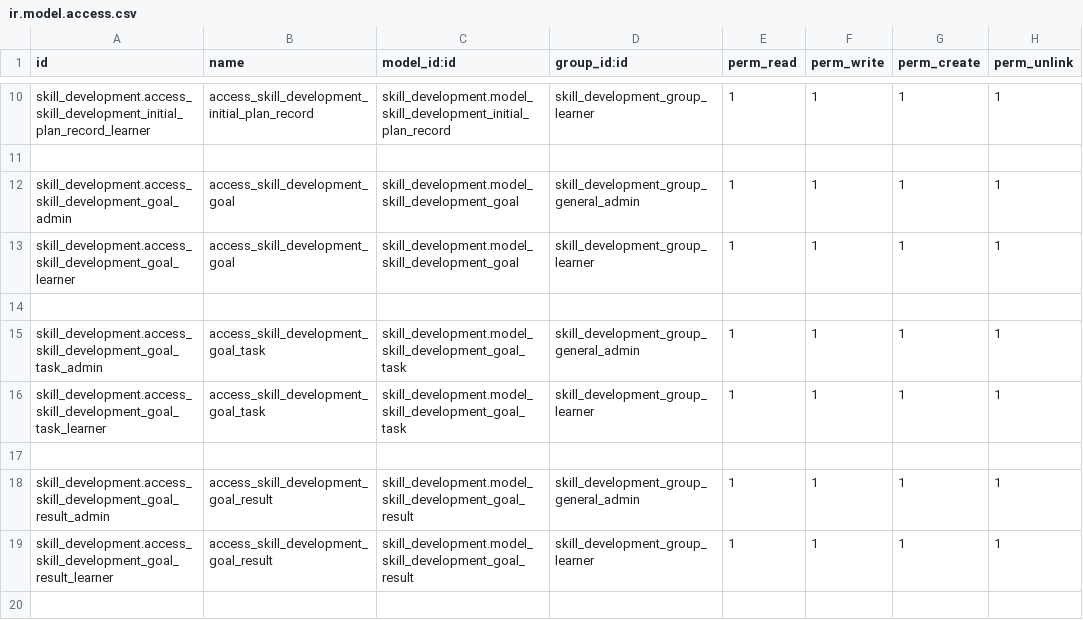
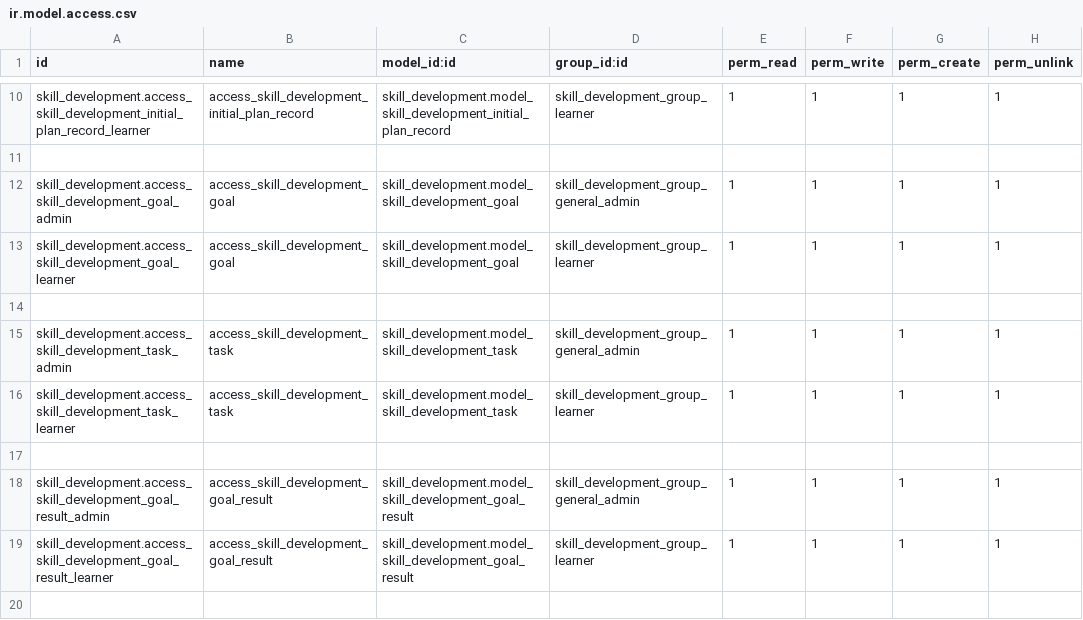
Before and after one commit to FatimaMir-odoo-dev/skill-development-suite, a CSV file: skill_development/security/ir.model.access.csv, drawn as a sheet; only a part is shown, gaps mark what is left out.

Commit message:
Update files- rename goal_task model to task

```diff
--- a/skill_development/security/ir.model.access.csv
+++ b/skill_development/security/ir.model.access.csv
@@ -14,4 +14,4 @@ skill_development.access_skill_development_goal_learner,access_skill_development
 
-skill_development.access_skill_development_goal_task_admin,access_skill_development_goal_task,skill_development.model_skill_development_goal_task,skill_development_group_general_admin,1,1,1,1
-skill_development.access_skill_development_goal_task_learner,access_skill_development_goal_task,skill_development.model_skill_development_goal_task,skill_development_group_learner,1,1,1,1
+skill_development.access_skill_development_task_admin,access_skill_development_task,skill_development.model_skill_development_task,skill_development_group_general_admin,1,1,1,1
+skill_development.access_skill_development_task_learner,access_skill_development_task,skill_development.model_skill_development_task,skill_development_group_learner,1,1,1,1
 
```
Also changed, not shown: 4 other files.
